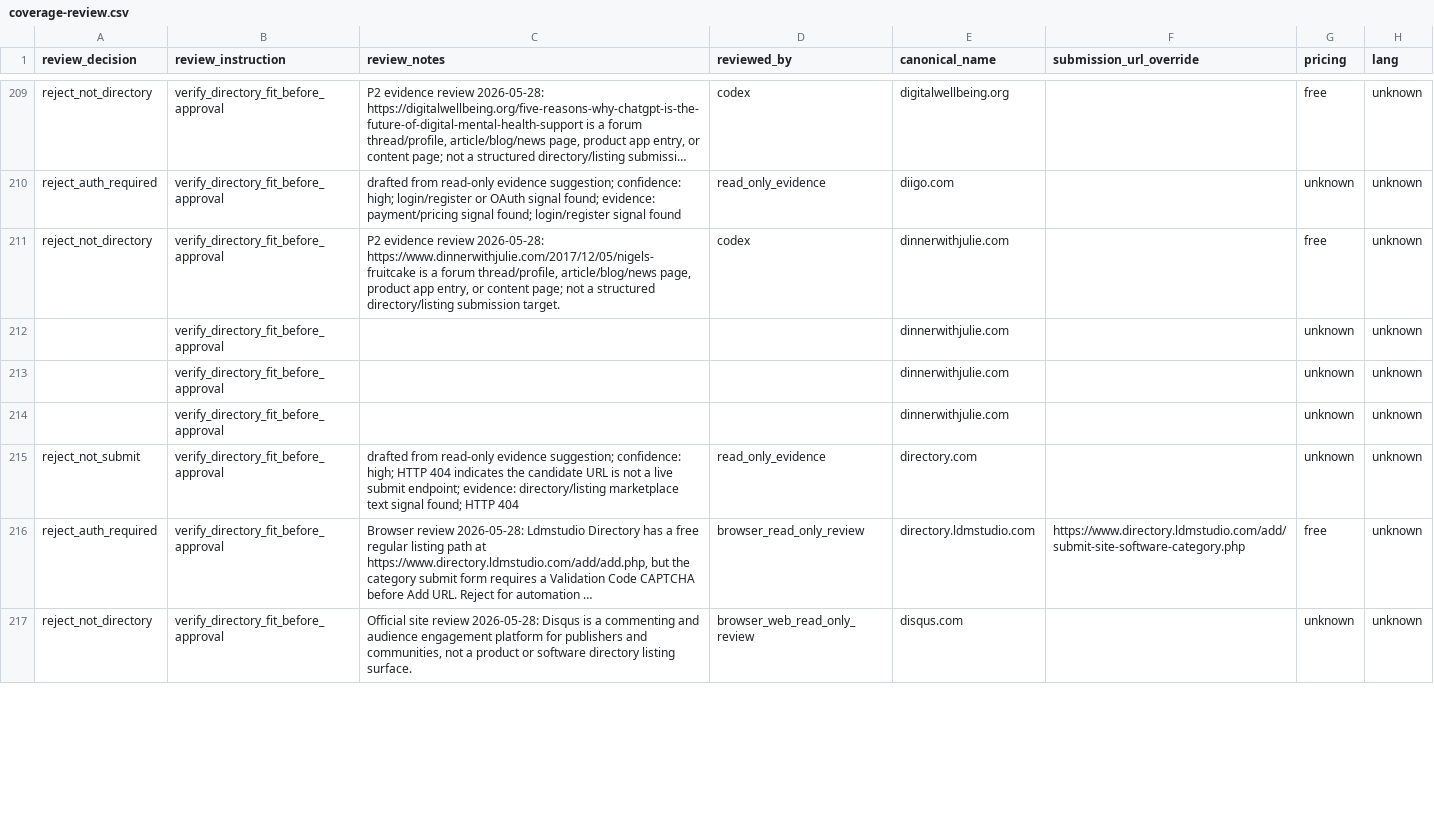
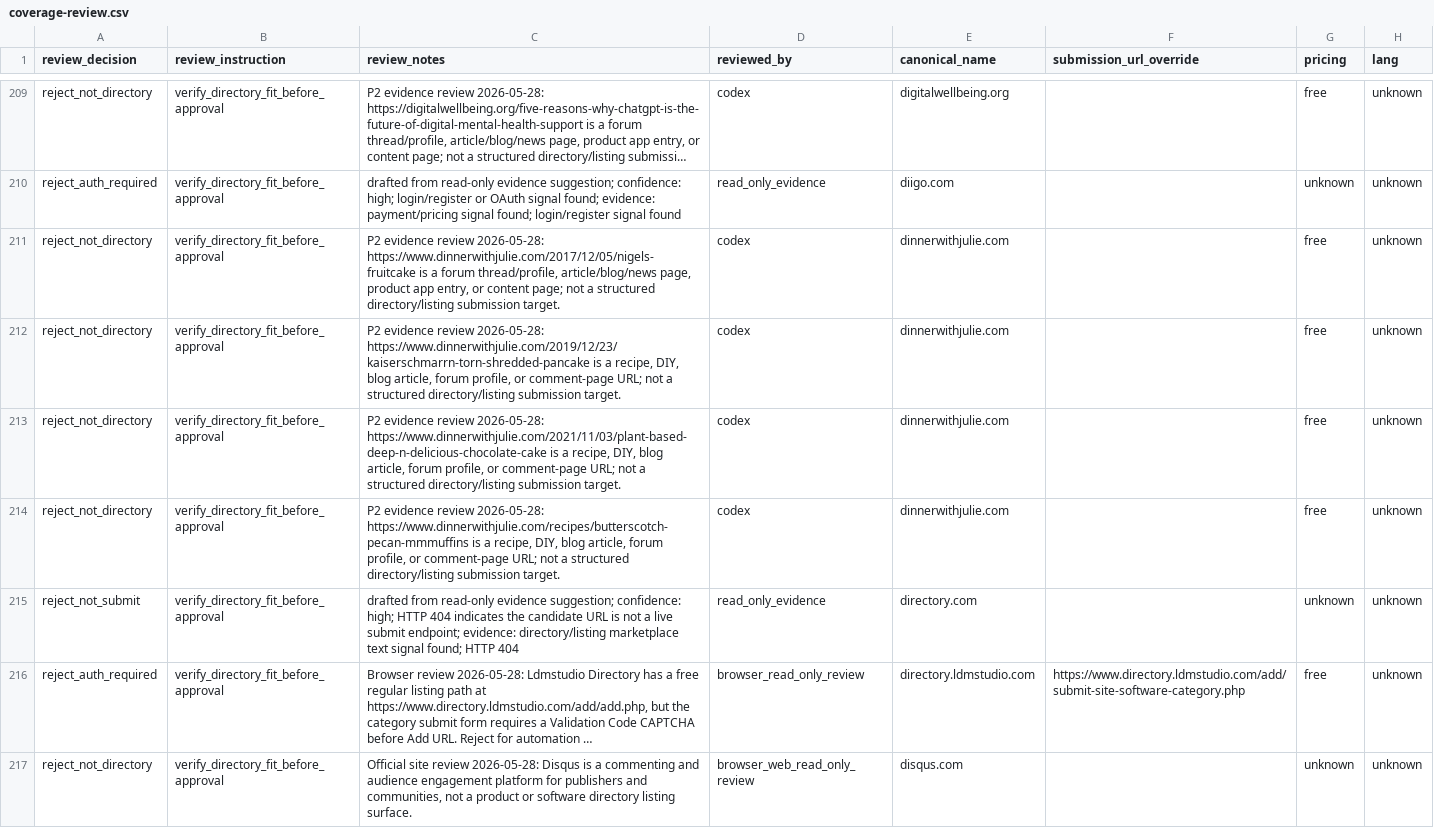
Before and after one commit to camaker/backlink-pilot, a CSV file: backlink-url/coverage-review.csv, drawn as a sheet; only a part is shown, gaps mark what is left out; long unchanged cells end in …; the diff covers the shown part only; the diff names each change by its address in the sheet, - before the commit and + after, or states it on an @@ line.

Commit message:
Review p2 backlink batch 025

```diff
--- a/backlink-url/coverage-review.csv
+++ b/backlink-url/coverage-review.csv
-A212:A214 (review_decision): (empty)
+A212:A214 (review_decision): reject_not_directory
-C212 (review_notes): (empty)
+C212 (review_notes): P2 evidence review 2026-05-28: https://www.dinnerwithjulie.com/2019/12/23/kaiserschmarrn-torn-shredded-pancake is a recipe, DIY, blog article, forum profile, or comment-page URL; not a structured directory/listing submission target.
-D212:D214 (reviewed_by): (empty)
+D212:D214 (reviewed_by): codex
-G212:G214 (pricing): unknown
+G212:G214 (pricing): free
-C213 (review_notes): (empty)
+C213 (review_notes): P2 evidence review 2026-05-28: https://www.dinnerwithjulie.com/2021/11/03/plant-based-deep-n-delicious-chocolate-cake is a recipe, DIY, blog article, forum profile, or comment-page URL; not a structured directory/listing submission target.
-C214 (review_notes): (empty)
+C214 (review_notes): P2 evidence review 2026-05-28: https://www.dinnerwithjulie.com/recipes/butterscotch-pecan-mmmuffins is a recipe, DIY, blog article, forum profile, or comment-page URL; not a structured directory/listing submission target.
```
Also changed, not shown: 48 edited cells elsewhere in this file, backlink-url/manual-review/next-100-manual-review.csv, 11 other files.
